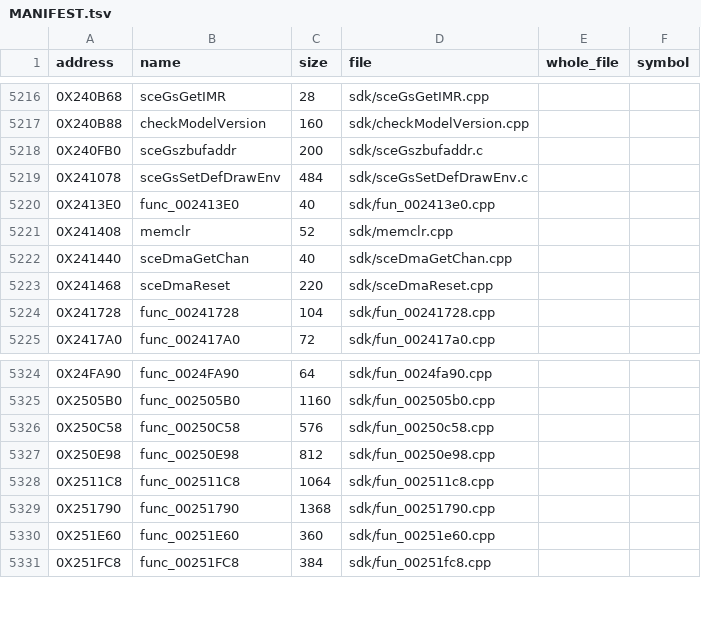
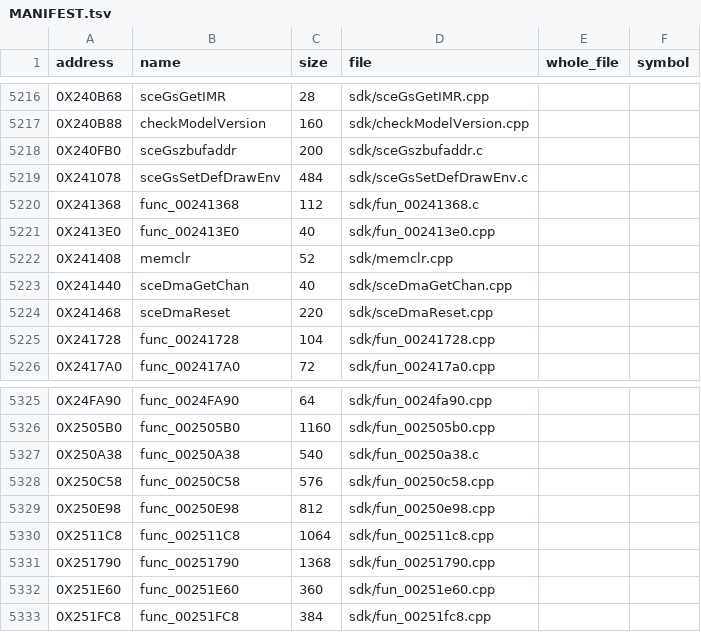
Before and after one commit to OpenThievius/sly2-decomp, a TSV file: src/MANIFEST.tsv, drawn as a sheet; only a part is shown, gaps mark what is left out; the diff names each change by its address in the sheet, - before the commit and + after, or states it on an @@ line.

Commit message:
feat(us): match func_00241368 and func_00250A38 from the no-draft wave
Stage 1 of docs/PATH_TO_100.md: 23 of the 49 functions without a draft
went to workers; two SDK-range functions match under Sony gcc 2.9.

Both join config/us/sony_gcc29.txt (sd/ld saves, j tail calls) and
RO_STR_002AC598 joins symbol_addrs.txt for 0x250A38's string.

Verified: try.py 0x241368 and 0x250A38 score 0 with RULES ok;
make land ONLY="0x241368 0x250A38" printed PASS: reconstructed image
matches retail; make check passes. Matched functions 5,533 to 5,535,
code 70.26% to 70.32%, PAL 68.05%. matched_data fell 343,449 to
343,319 bytes; cause not confirmed.

```diff
--- a/src/MANIFEST.tsv
+++ b/src/MANIFEST.tsv
+row 5220: 0X241368 | func_00241368 | 112 | sdk/fun_00241368.c
+row 5327: 0X250A38 | func_00250A38 | 540 | sdk/fun_00250a38.c
```
Also changed, not shown: config/eu/addresses.tsv, config/eu/c_status.tsv, 8 other files.
